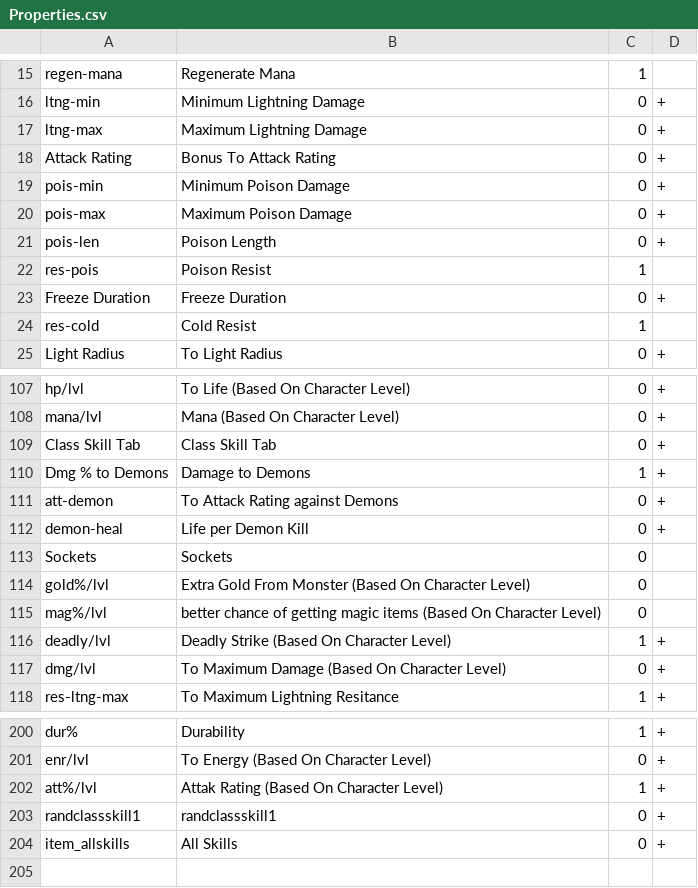
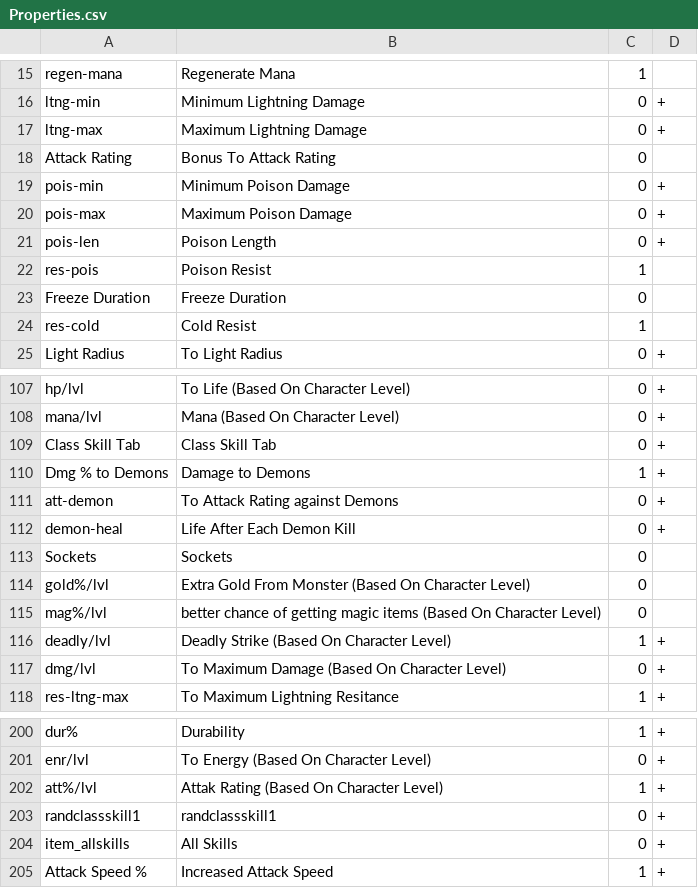
Before and after one commit to HaddadBenjamin/Micro-Social-Network-Backend, a CSV file: DiabloII.Items/DiabloII.Items/Files/Properties.csv, drawn as a sheet; only a part is shown, gaps mark what is left out.

Commit message:
freezes target / attack rating / attack speed / demon kill

```diff
--- a/DiabloII.Items/DiabloII.Items/Files/Properties.csv
+++ b/DiabloII.Items/DiabloII.Items/Files/Properties.csv
@@ -17,3 +17,3 @@ ltng-min;Minimum Lightning Damage;0;+
 ltng-max;Maximum Lightning Damage;0;+
-Attack Rating;Bonus To Attack Rating;0;+
+Attack Rating;Bonus To Attack Rating;0;
 pois-min;Minimum Poison Damage;0;+
@@ -22,3 +22,3 @@ pois-len;Poison Length;0;+
 res-pois;Poison Resist;1;
-Freeze Duration;Freeze Duration;0;+
+Freeze Duration;Freeze Duration;0;
 res-cold;Cold Resist;1;
@@ -111,3 +111,3 @@ Dmg % to Demons;Damage to Demons;1;+
 att-demon;To Attack Rating against Demons;0;+
-demon-heal;Life per Demon Kill;0;+
+demon-heal;Life After Each Demon Kill;0;+
 Sockets;Sockets;0;
@@ -204 +204,2 @@ randclassskill1;randclassskill1;0;+
 item_allskills;All Skills;0;+
+Attack Speed %;Increased Attack Speed ;1;+
```
Also changed, not shown: 1 other file.
